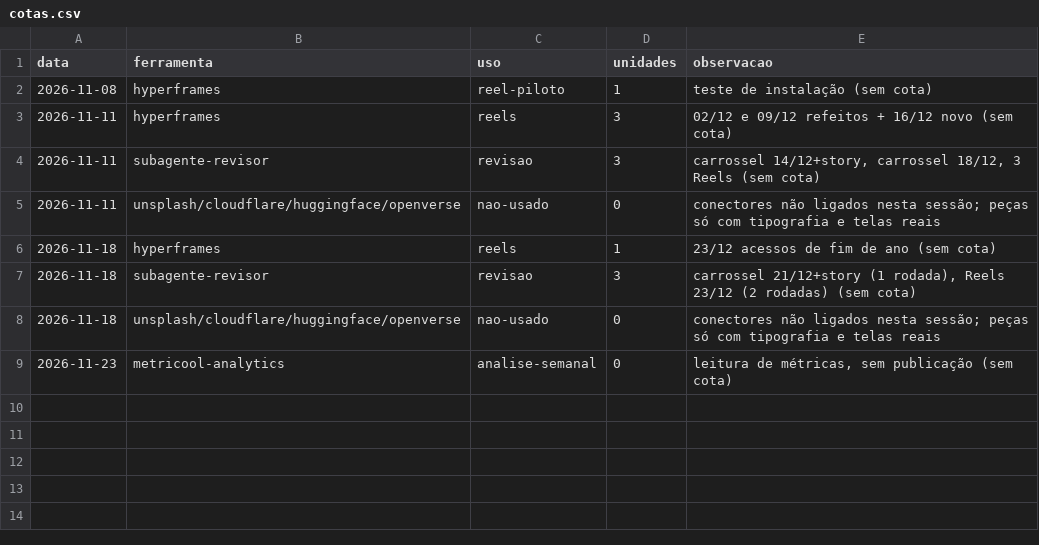
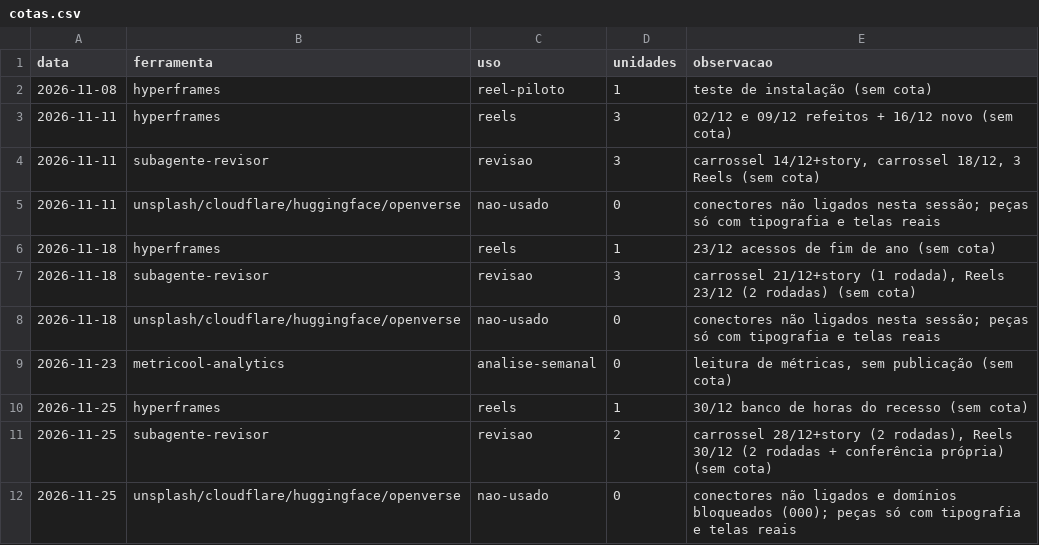
Before and after one commit to moovegestaoinstagram/moovegestaoinstagram, a CSV file: registro/cotas.csv, drawn as a sheet.

```diff
--- a/registro/cotas.csv
+++ b/registro/cotas.csv
@@ -9 +9,4 @@ data,ferramenta,uso,unidades,observacao
 2026-11-23,metricool-analytics,analise-semanal,0,"leitura de métricas, sem publicação (sem cota)"
+2026-11-25,hyperframes,reels,1,"30/12 banco de horas do recesso (sem cota)"
+2026-11-25,subagente-revisor,revisao,2,"carrossel 28/12+story (2 rodadas), Reels 30/12 (2 rodadas + conferência própria) (sem cota)"
+2026-11-25,unsplash/cloudflare/huggingface/openverse,nao-usado,0,"conectores não ligados e domínios bloqueados (000); peças só com tipografia e telas reais"
```
Also changed, not shown: registro/posts.csv, 21 other files.
